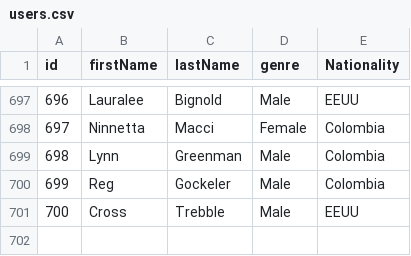
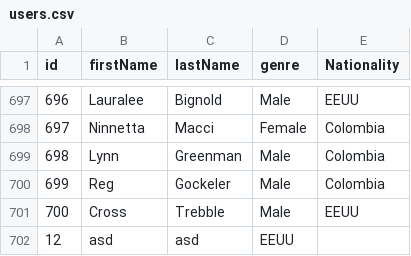
Before and after one commit to Jean-Dv/RS-decision-tree, a CSV file: src/main/resources/users.csv, drawn as a sheet; only a part is shown, gaps mark what is left out; the diff names each change by its address in the sheet, - before the commit and + after, or states it on an @@ line.

```diff
--- a/src/main/resources/users.csv
+++ b/src/main/resources/users.csv
+row 702: 12 | asd | asd | EEUU
```
Also changed, not shown: 13 other files.
